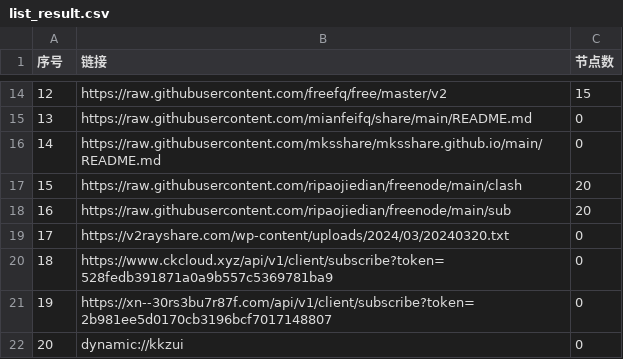
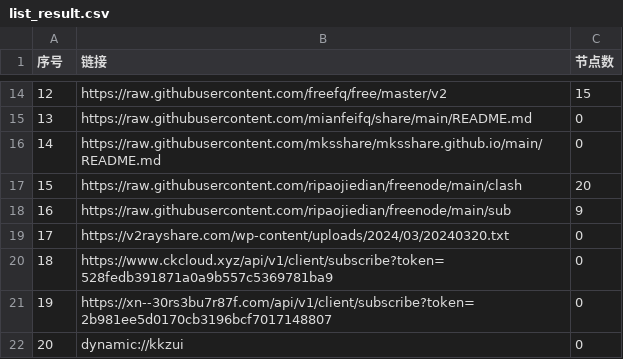
Before and after one commit to Stevenjingpo/AutoMergePublicNodes-1, a CSV file: list_result.csv, drawn as a sheet; only a part is shown, gaps mark what is left out.

```diff
--- a/list_result.csv
+++ b/list_result.csv
@@ -17,3 +17,3 @@
 15,https://raw.githubusercontent.com/ripaojiedian/freenode/main/clash,20
-16,https://raw.githubusercontent.com/ripaojiedian/freenode/main/sub,20
+16,https://raw.githubusercontent.com/ripaojiedian/freenode/main/sub,9
 17,https://v2rayshare.com/wp-content/uploads/2024/03/20240320.txt,0
```
Also changed, not shown: 2 other files.
